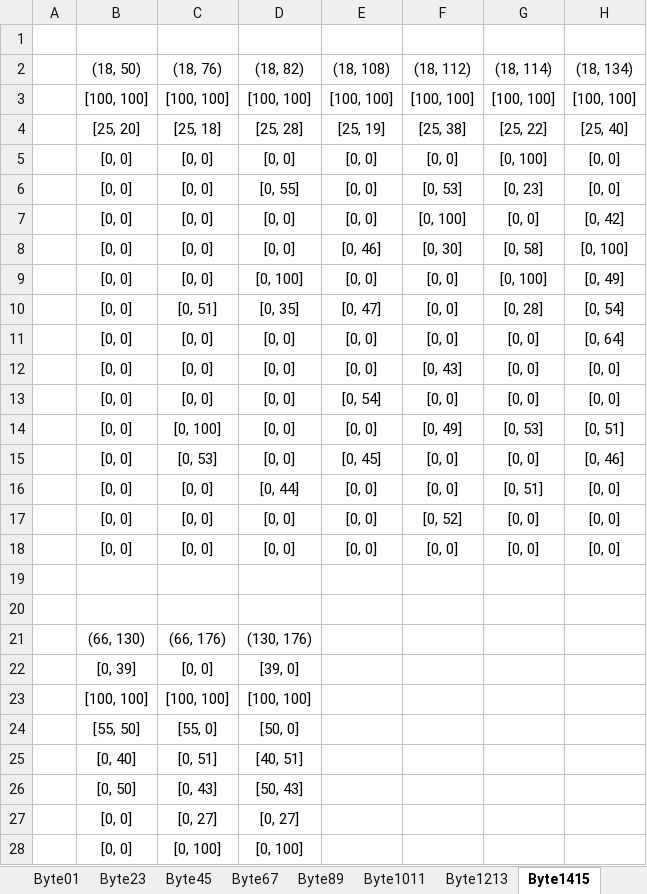
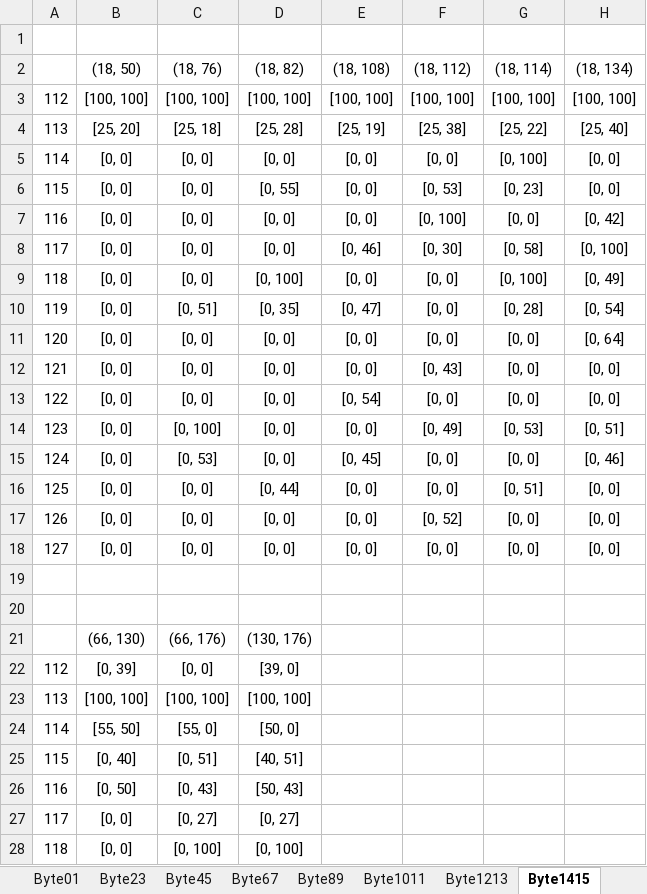
Before and after one commit to Tianyu-Fang/Tianyu-Thesis, an Excel workbook: Moderate Control Pair Values.xlsx, sheet Byte1415, drawn as a sheet; only a part is shown; values as stored, in another font and other column widths than the file's, no borders; conditional formats not drawn; the diff covers the shown part only; the diff names each change by its address in the sheet, - before the commit and + after, or states it on an @@ line.

```diff
--- a/Moderate Control Pair Values.xlsx (sheet Byte1415)
+++ b/Moderate Control Pair Values.xlsx (sheet Byte1415)
-A3: (empty)
+A3: 112
-A4: (empty)
+A4: 113
-A5: (empty)
+A5: 114
-A6: (empty)
+A6: 115
-A7: (empty)
+A7: 116
-A8: (empty)
+A8: 117
-A9: (empty)
+A9: 118
-A10: (empty)
+A10: 119
-A11: (empty)
+A11: 120
-A12: (empty)
+A12: 121
-A13: (empty)
+A13: 122
-A14: (empty)
+A14: 123
-A15: (empty)
+A15: 124
-A16: (empty)
+A16: 125
-A17: (empty)
+A17: 126
-A18: (empty)
+A18: 127
-A22: (empty)
+A22: 112
-A23: (empty)
+A23: 113
-A24: (empty)
+A24: 114
-A25: (empty)
+A25: 115
-A26: (empty)
+A26: 116
-A27: (empty)
+A27: 117
-A28: (empty)
+A28: 118
```
Also changed, not shown: 233 edited cells elsewhere in this sheet, sheet Byte1011, sheet Byte89, sheet Byte1213, AllCombinations_FourBytes.xlsx, Two_Bytes_All Combiniation/All Combinations_Two_Bytes.xlsx, 3 other files.
